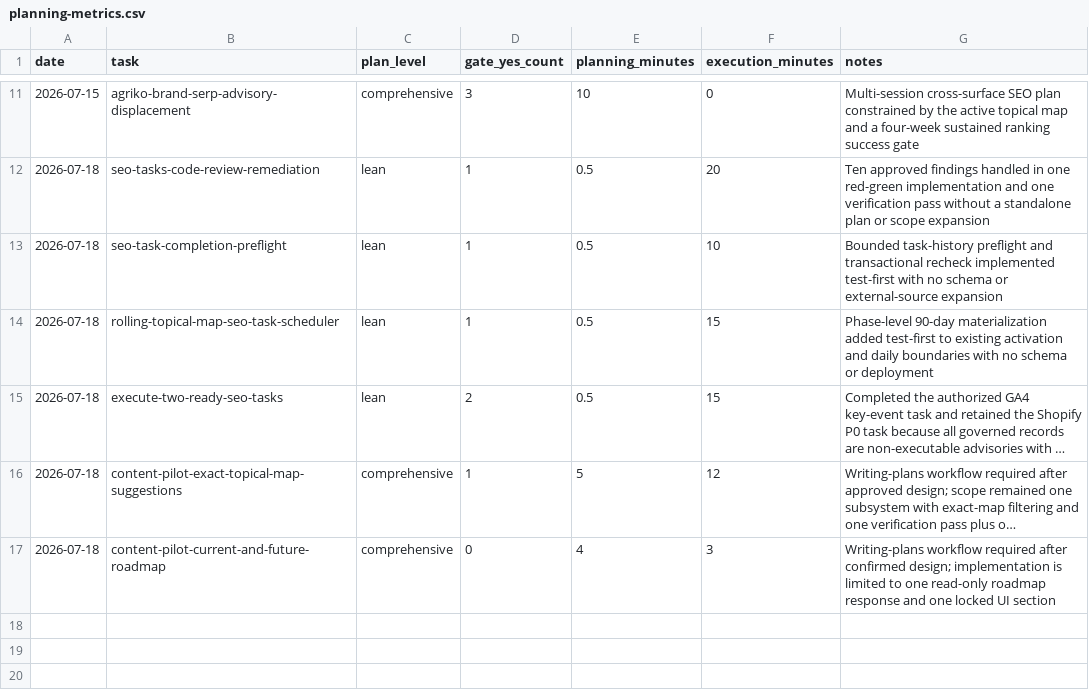
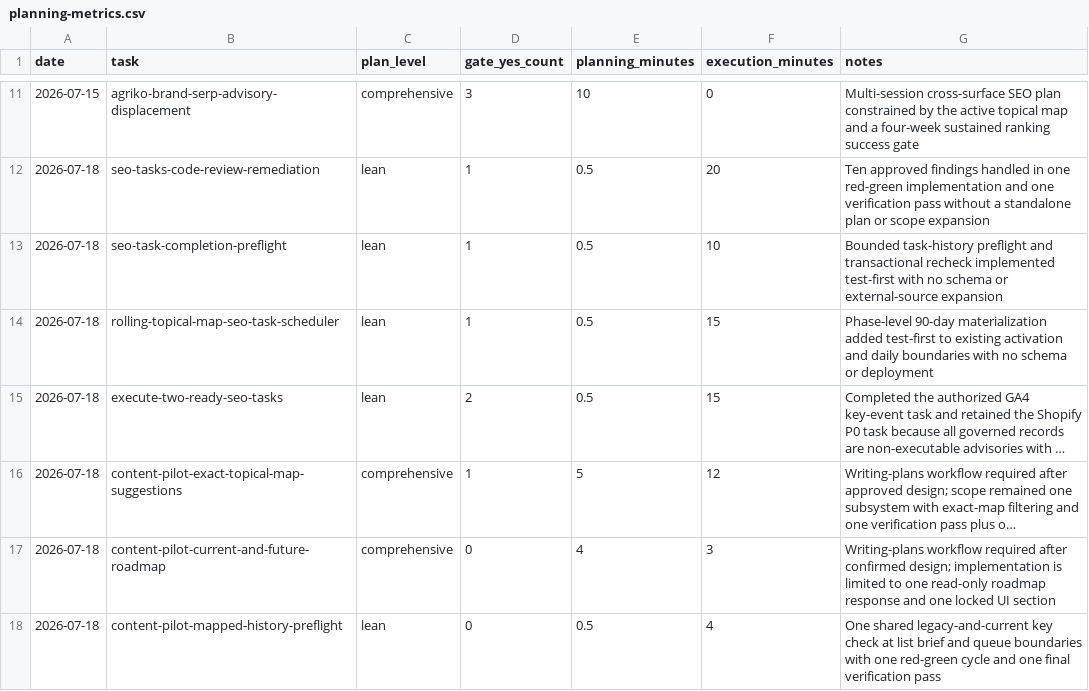
Before and after one commit to d2gdev/AgrikoPh-autopilot, a CSV file: docs/planning-metrics.csv, drawn as a sheet; only a part is shown, gaps mark what is left out; long unchanged cells end in ….

Commit message:
Prevent duplicate mapped content work

```diff
--- a/docs/planning-metrics.csv
+++ b/docs/planning-metrics.csv
@@ -17 +17,2 @@ date,task,plan_level,gate_yes_count,planning_minutes,execution_minutes,notes
 2026-07-18,content-pilot-current-and-future-roadmap,comprehensive,0,4,3,Writing-plans workflow required after confirmed design; implementation is limited to one read-only roadmap response and one locked UI section
+2026-07-18,content-pilot-mapped-history-preflight,lean,0,0.5,4,One shared legacy-and-current key check at list brief and queue boundaries with one red-green cycle and one final verification pass
```
Also changed, not shown: 13 other files.
